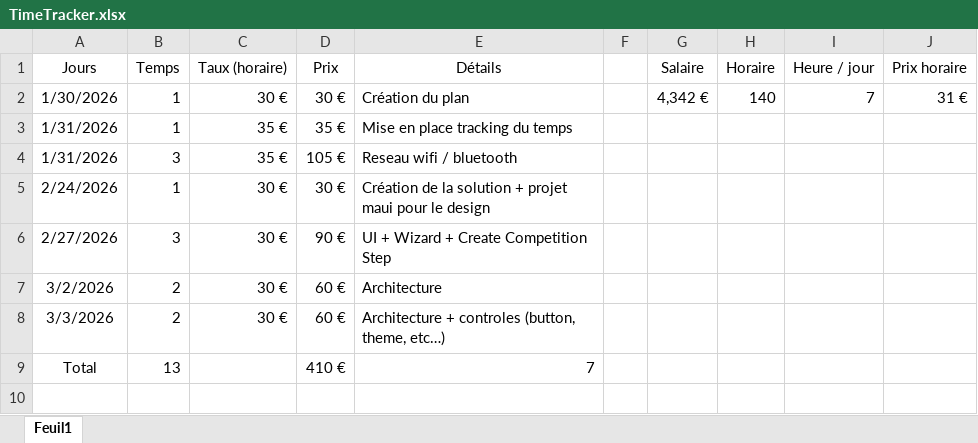
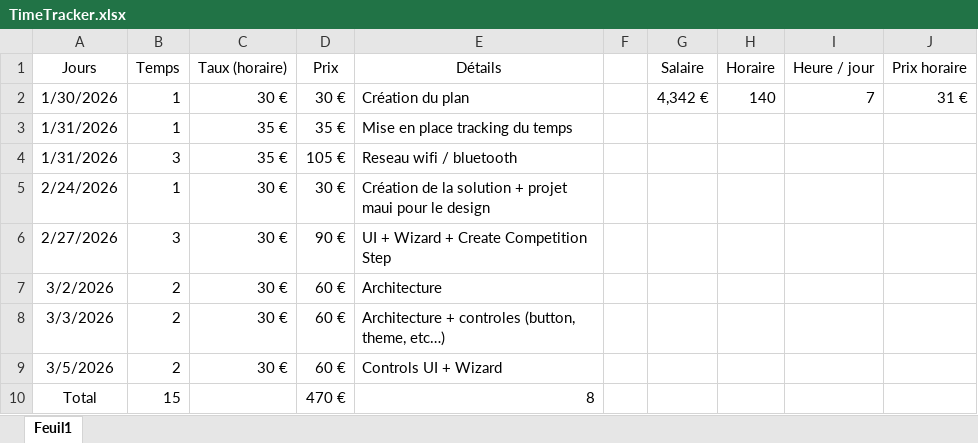
Before and after one commit to houseofarbitration69-jpg/houseofarbitration, an Excel workbook: TimeTracker.xlsx, sheet Feuil1, drawn as a sheet; values as stored, in another font and other column widths than the file's, no borders; table styles not drawn; removed rows and columns are numbered as before the commit, all else as after; the diff names each change by its address in the sheet, - before the commit and + after, or states it on an @@ line.

```diff
--- a/TimeTracker.xlsx (sheet Feuil1)
+++ b/TimeTracker.xlsx (sheet Feuil1)
-row 9: Total | 13 |  | 410 € | 7
+row 9: 3/5/2026 | 2 | 30 € | 60 € | Controls UI + Wizard
+row 10: Total | 15 |  | 470 € | 8
```
Also changed, not shown: 25 other files.
